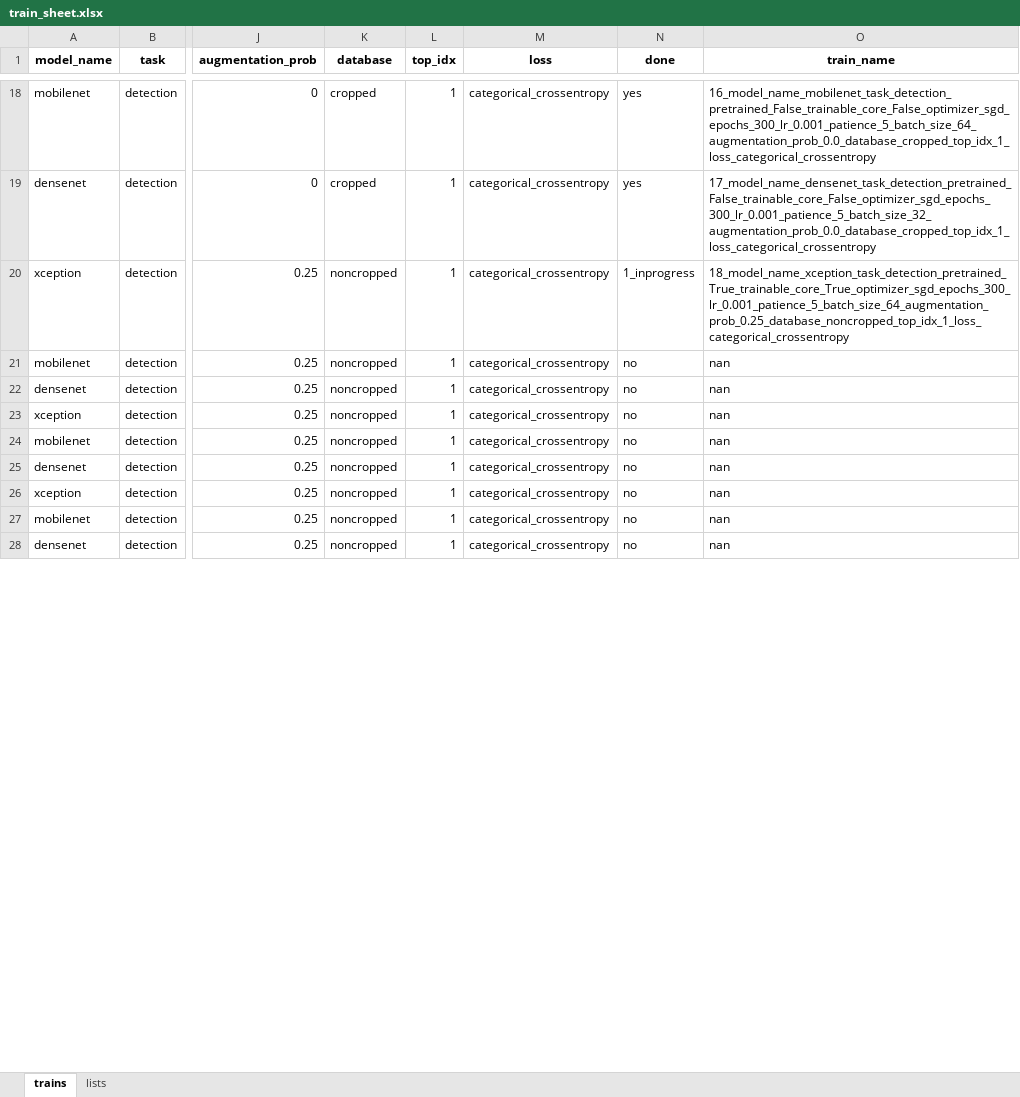
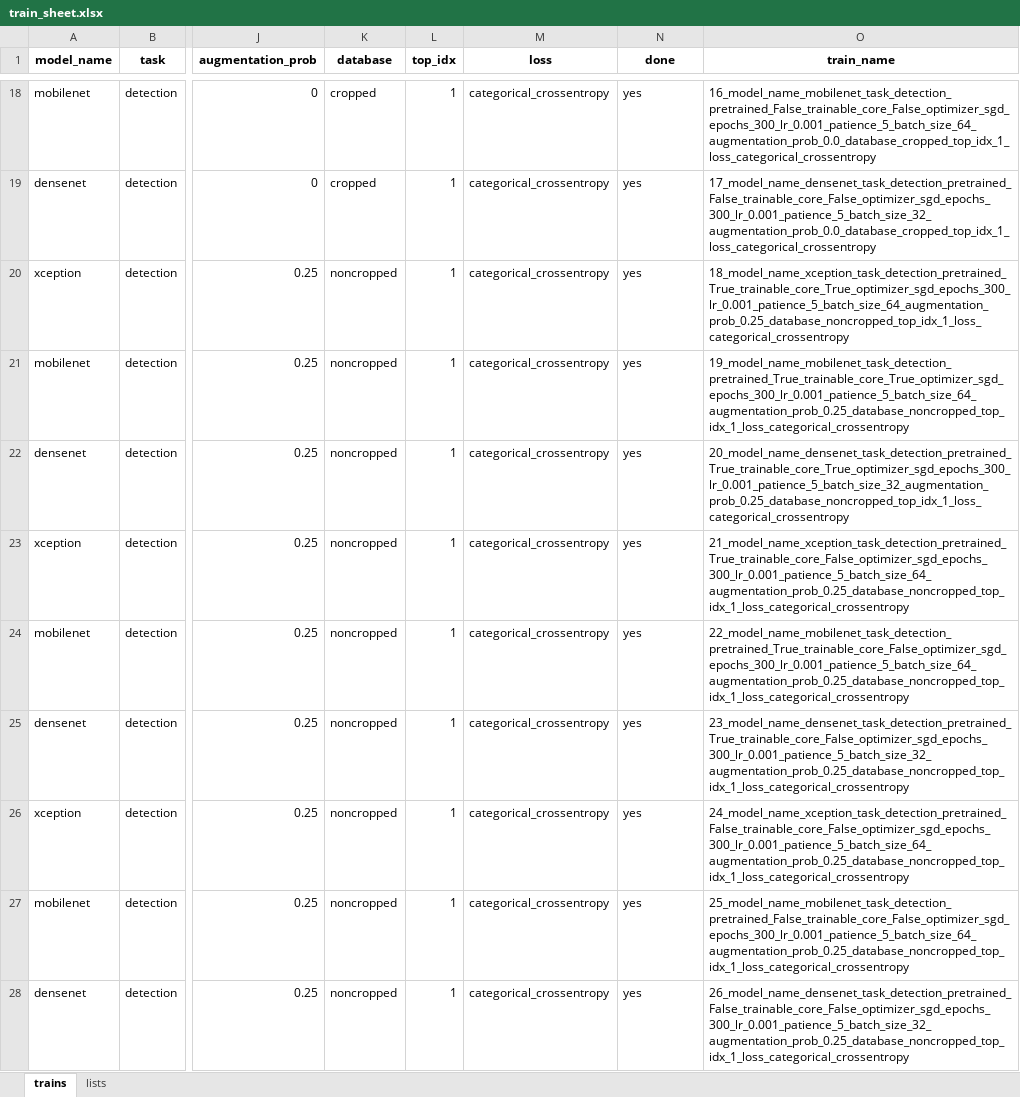
Before and after one commit to nmantonio/master_thesis, an Excel workbook: train_sheet.xlsx, sheet trains, drawn as a sheet; only a part is shown, gaps mark what is left out; values as stored, in another font and other column widths than the file's, no borders; the diff covers the shown part only; the diff names each change by its address in the sheet, - before the commit and + after, or states it on an @@ line.

```diff
--- a/train_sheet.xlsx (sheet trains)
+++ b/train_sheet.xlsx (sheet trains)
-N20 (done): 1_inprogress
+N20 (done): yes
-N21:N28 (done): no
+N21:N28 (done): yes
-O21 (train_name): nan
+O21 (train_name): 19_model_name_mobilenet_task_detection_pretrained_True_trainable_core_True_optimizer_sgd_epochs_300_lr_0.001_patience_5_batch_size_64_augmentation_prob_0.25_database_noncropped_top_idx_1_loss_categorical_crossentropy
-O22 (train_name): nan
+O22 (train_name): 20_model_name_densenet_task_detection_pretrained_True_trainable_core_True_optimizer_sgd_epochs_300_lr_0.001_patience_5_batch_size_32_augmentation_prob_0.25_database_noncropped_top_idx_1_loss_categorical_crossentropy
-O23 (train_name): nan
+O23 (train_name): 21_model_name_xception_task_detection_pretrained_True_trainable_core_False_optimizer_sgd_epochs_300_lr_0.001_patience_5_batch_size_64_augmentation_prob_0.25_database_noncropped_top_idx_1_loss_categorical_crossentropy
-O24 (train_name): nan
+O24 (train_name): 22_model_name_mobilenet_task_detection_pretrained_True_trainable_core_False_optimizer_sgd_epochs_300_lr_0.001_patience_5_batch_size_64_augmentation_prob_0.25_database_noncropped_top_idx_1_loss_categorical_crossentropy
-O25 (train_name): nan
+O25 (train_name): 23_model_name_densenet_task_detection_pretrained_True_trainable_core_False_optimizer_sgd_epochs_300_lr_0.001_patience_5_batch_size_32_augmentation_prob_0.25_database_noncropped_top_idx_1_loss_categorical_crossentropy
-O26 (train_name): nan
+O26 (train_name): 24_model_name_xception_task_detection_pretrained_False_trainable_core_False_optimizer_sgd_epochs_300_lr_0.001_patience_5_batch_size_64_augmentation_prob_0.25_database_noncropped_top_idx_1_loss_categorical_crossentropy
-O27 (train_name): nan
+O27 (train_name): 25_model_name_mobilenet_task_detection_pretrained_False_trainable_core_False_optimizer_sgd_epochs_300_lr_0.001_patience_5_batch_size_64_augmentation_prob_0.25_database_noncropped_top_idx_1_loss_categorical_crossentropy
-O28 (train_name): nan
+O28 (train_name): 26_model_name_densenet_task_detection_pretrained_False_trainable_core_False_optimizer_sgd_epochs_300_lr_0.001_patience_5_batch_size_32_augmentation_prob_0.25_database_noncropped_top_idx_1_loss_categorical_crossentropy
```
Also changed, not shown: 18 edited cells elsewhere in this sheet, results_sheet.xlsx.
